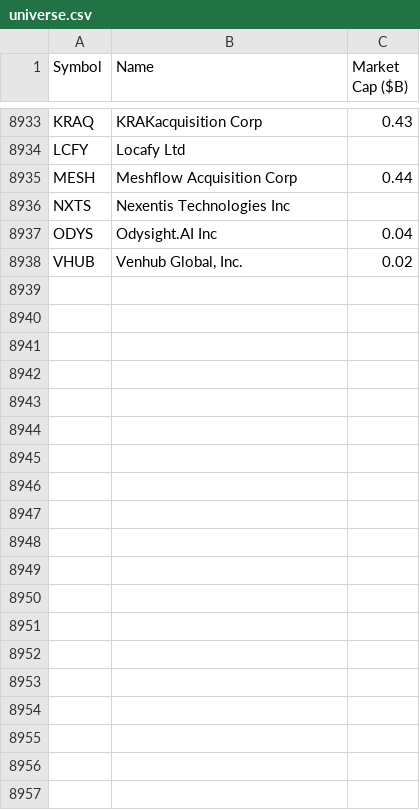
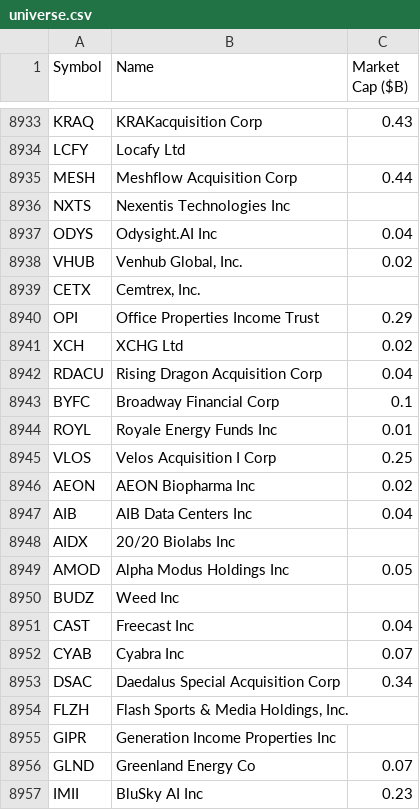
Before and after one commit to neelbarve/closewatchmarket, a CSV file: data/universe.csv, drawn as a sheet; only a part is shown, gaps mark what is left out; the diff covers the shown part only; the diff names each change by its address in the sheet, - before the commit and + after, or states it on an @@ line.

```diff
--- a/data/universe.csv
+++ b/data/universe.csv
+row 8939: CETX | Cemtrex, Inc.
+row 8940: OPI | Office Properties Income Trust | 0.29
+row 8941: XCH | XCHG Ltd | 0.02
+row 8942: RDACU | Rising Dragon Acquisition Corp | 0.04
+row 8943: BYFC | Broadway Financial Corp | 0.1
+row 8944: ROYL | Royale Energy Funds Inc | 0.01
+row 8945: VLOS | Velos Acquisition I Corp | 0.25
+row 8946: AEON | AEON Biopharma Inc | 0.02
+row 8947: AIB | AIB Data Centers Inc | 0.04
+row 8948: AIDX | 20/20 Biolabs Inc
+row 8949: AMOD | Alpha Modus Holdings Inc | 0.05
+row 8950: BUDZ | Weed Inc
+row 8951: CAST | Freecast Inc | 0.04
+row 8952: CYAB | Cyabra Inc | 0.07
+row 8953: DSAC | Daedalus Special Acquisition Corp | 0.34
+row 8954: FLZH | Flash Sports & Media Holdings, Inc.
+row 8955: GIPR | Generation Income Properties Inc
+row 8956: GLND | Greenland Energy Co | 0.07
+row 8957: IMII | BluSky AI Inc | 0.23
```
Also changed, not shown: 20 added rows elsewhere in this file, output/earnings_oct_nov_2026_holdings.csv, 3 other files.
